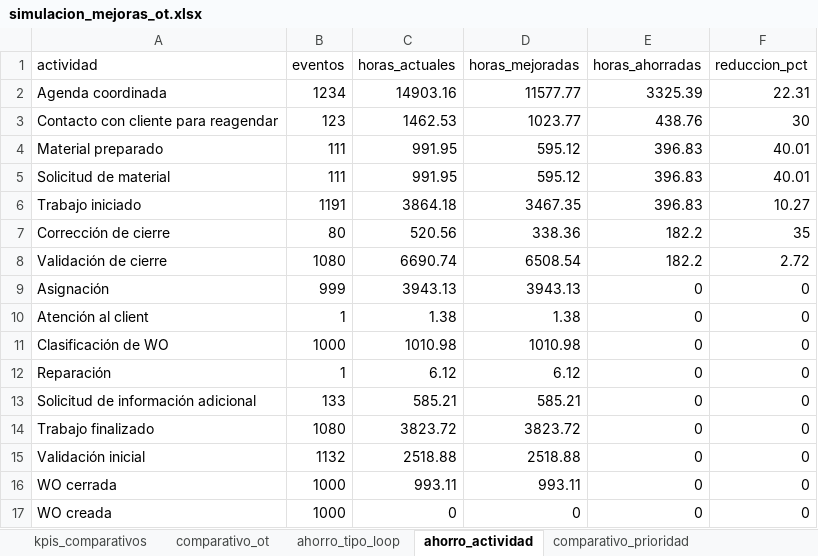
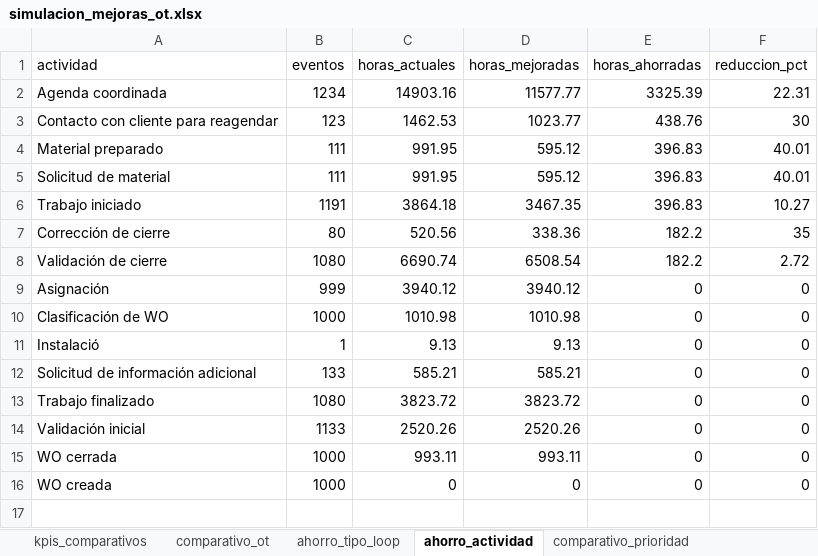
Before and after one commit to dieguearau/ProMiningOperativo, an Excel workbook: outputs/tablas/simulacion_mejoras_ot.xlsx, sheet ahorro_actividad, drawn as a sheet; values as stored, in another font and other column widths than the file's, no borders; removed rows and columns are numbered as before the commit, all else as after; the diff names each change by its address in the sheet, - before the commit and + after, or states it on an @@ line.

```diff
--- a/outputs/tablas/simulacion_mejoras_ot.xlsx (sheet ahorro_actividad)
+++ b/outputs/tablas/simulacion_mejoras_ot.xlsx (sheet ahorro_actividad)
-C9 (horas_actuales): 3943.13
+C9 (horas_actuales): 3940.12
-D9 (horas_mejoradas): 3943.13
+D9 (horas_mejoradas): 3940.12
-row 10: Atención al client | 1 | 1.38 | 1.38 | 0 | 0
-A11 (actividad): Reparación
+A11 (actividad): Instalació
-C11 (horas_actuales): 6.12
+C11 (horas_actuales): 9.13
-D11 (horas_mejoradas): 6.12
+D11 (horas_mejoradas): 9.13
-B14 (eventos): 1132
+B14 (eventos): 1133
-C14 (horas_actuales): 2518.88
+C14 (horas_actuales): 2520.26
-D14 (horas_mejoradas): 2518.88
+D14 (horas_mejoradas): 2520.26
```
Also changed, not shown: outputs/tablas/analisis_proceso_ot.xlsx, 24 other files.
